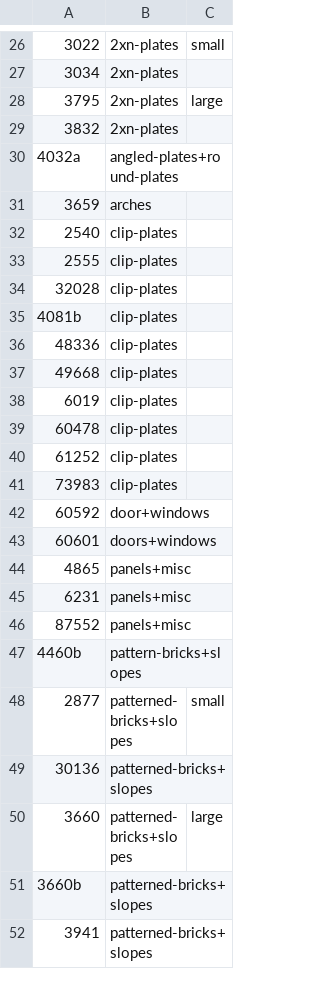
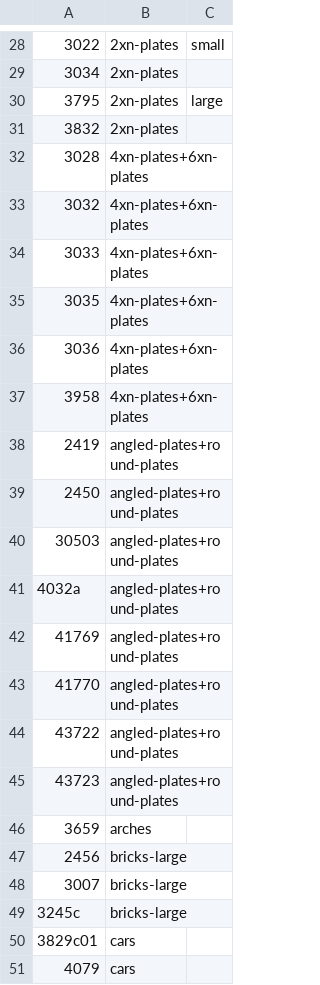
Before and after one commit to jncraton/bricki, a CSV file: data/part_bins.csv, drawn as a sheet; only a part is shown, gaps mark what is left out; the shorter side is filled out with more unchanged rows; the diff covers the shown part only; the diff names each change by its address in the sheet, - before the commit and + after, or states it on an @@ line.

Commit message:
Add bins

```diff
--- a/data/part_bins.csv
+++ b/data/part_bins.csv
+row 32: 3028 | 4xn-plates+6xn-plates
+row 33: 3032 | 4xn-plates+6xn-plates
+row 34: 3033 | 4xn-plates+6xn-plates
+row 35: 3035 | 4xn-plates+6xn-plates
+row 36: 3036 | 4xn-plates+6xn-plates
+row 37: 3958 | 4xn-plates+6xn-plates
+row 38: 2419 | angled-plates+round-plates
+row 39: 2450 | angled-plates+round-plates
+row 40: 30503 | angled-plates+round-plates
+row 42: 41769 | angled-plates+round-plates
+row 43: 41770 | angled-plates+round-plates
+row 44: 43722 | angled-plates+round-plates
+row 45: 43723 | angled-plates+round-plates
+row 47: 2456 | bricks-large
+row 48: 3007 | bricks-large
+row 49: 3245c | bricks-large
+row 50: 3829c01 | cars
+row 51: 4079 | cars
```
Also changed, not shown: 71 added rows and 1 removed row elsewhere in this file.
